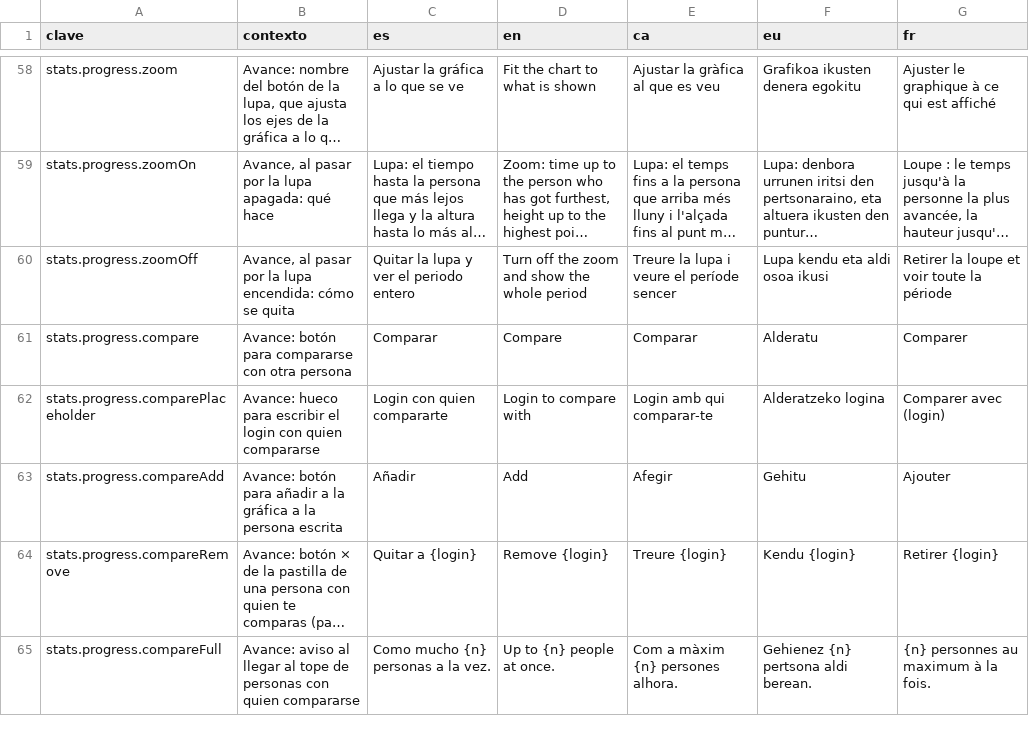
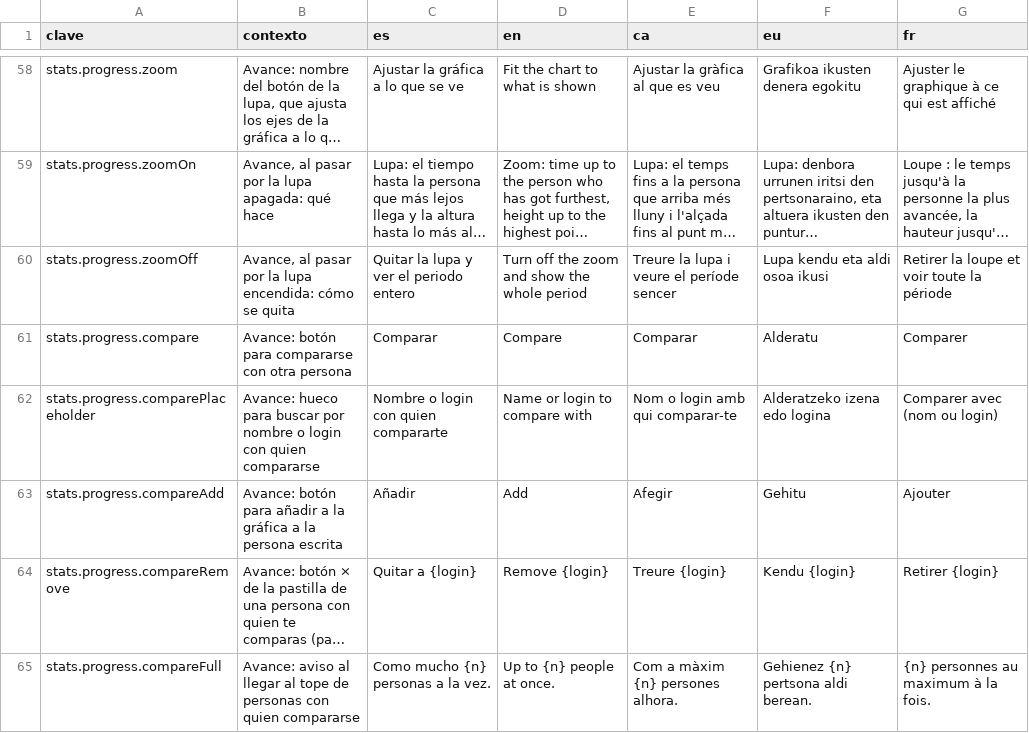
Before and after one commit to ALRO-GM/sanatorio-42, a CSV file: apps/web/src/shared/i18n/textos/estadisticas.csv, drawn as a sheet; only a part is shown, gaps mark what is left out; long unchanged cells end in ….

```diff
--- a/apps/web/src/shared/i18n/textos/estadisticas.csv
+++ b/apps/web/src/shared/i18n/textos/estadisticas.csv
@@ -61,3 +61,3 @@ stats.progress.zoomOff,"Avance, al pasar por la lupa encendida: cómo se quita",
 stats.progress.compare,Avance: botón para compararse con otra persona,Comparar,Compare,Comparar,Alderatu,Comparer
-stats.progress.comparePlaceholder,Avance: hueco para escribir el login con quien compararse,Login con quien compararte,Login to compare with,Login amb qui comparar-te,Alderatzeko logina,Comparer avec (login)
+stats.progress.comparePlaceholder,Avance: hueco para buscar por nombre o login con quien compararse,Nombre o login con quien compararte,Name or login to compare with,Nom o login amb qui comparar-te,Alderatzeko izena edo logina,Comparer avec (nom ou login)
 stats.progress.compareAdd,Avance: botón para añadir a la gráfica a la persona escrita,Añadir,Add,Afegir,Gehitu,Ajouter
```
Also changed, not shown: apps/web/src/shared/i18n/textos/demos.csv, apps/web/src/shared/i18n/textos/red.csv, 19 other files.
